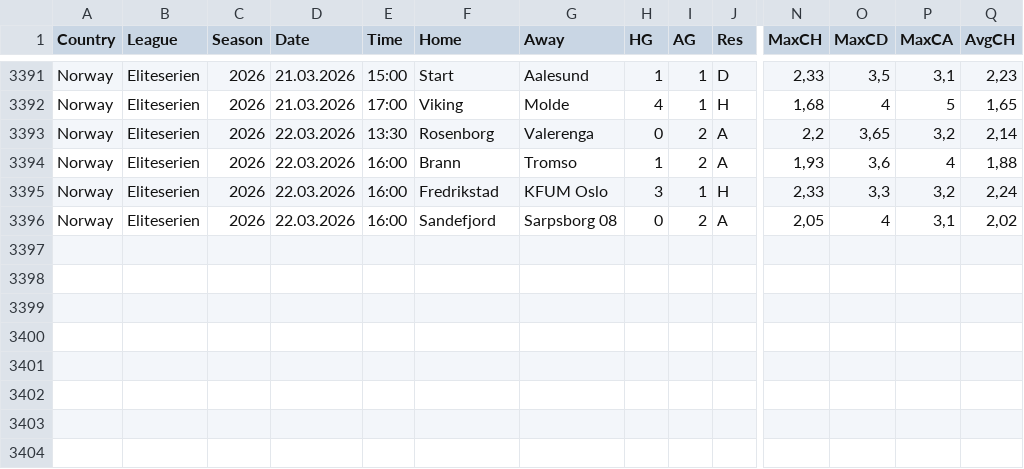
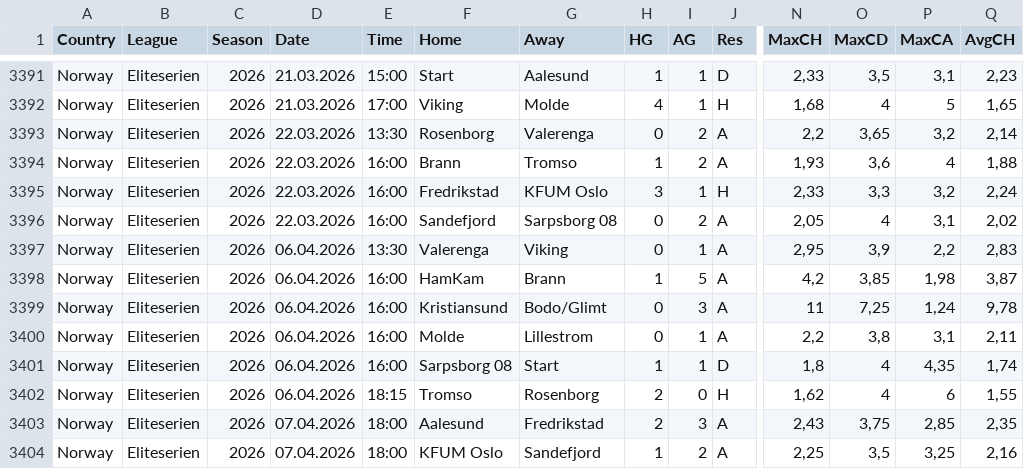
Before and after one commit to denisen87/oddvinne, a CSV file: data/NOR.csv, drawn as a sheet; only a part is shown, gaps mark what is left out; rows hold the shown columns only; the diff names each change by its address in the sheet, - before the commit and + after, or states it on an @@ line.

```diff
--- a/data/NOR.csv
+++ b/data/NOR.csv
+row 3397: Norway | Eliteserien | 2026 | 06.04.2026 | 13:30 | Valerenga | Viking | 0 | 1 | A | 2,95 | 3,9 | 2,2 | 2,83
+row 3398: Norway | Eliteserien | 2026 | 06.04.2026 | 16:00 | HamKam | Brann | 1 | 5 | A | 4,2 | 3,85 | 1,98 | 3,87
+row 3399: Norway | Eliteserien | 2026 | 06.04.2026 | 16:00 | Kristiansund | Bodo/Glimt | 0 | 3 | A | 11 | 7,25 | 1,24 | 9,78
+row 3400: Norway | Eliteserien | 2026 | 06.04.2026 | 16:00 | Molde | Lillestrom | 0 | 1 | A | 2,2 | 3,8 | 3,1 | 2,11
+row 3401: Norway | Eliteserien | 2026 | 06.04.2026 | 16:00 | Sarpsborg 08 | Start | 1 | 1 | D | 1,8 | 4 | 4,35 | 1,74
+row 3402: Norway | Eliteserien | 2026 | 06.04.2026 | 18:15 | Tromso | Rosenborg | 2 | 0 | H | 1,62 | 4 | 6 | 1,55
+row 3403: Norway | Eliteserien | 2026 | 07.04.2026 | 18:00 | Aalesund | Fredrikstad | 2 | 3 | A | 2,43 | 3,75 | 2,85 | 2,35
+row 3404: Norway | Eliteserien | 2026 | 07.04.2026 | 18:00 | KFUM Oslo | Sandefjord | 1 | 2 | A | 2,25 | 3,5 | 3,25 | 2,16
```
Also changed, not shown: 54 other files.
